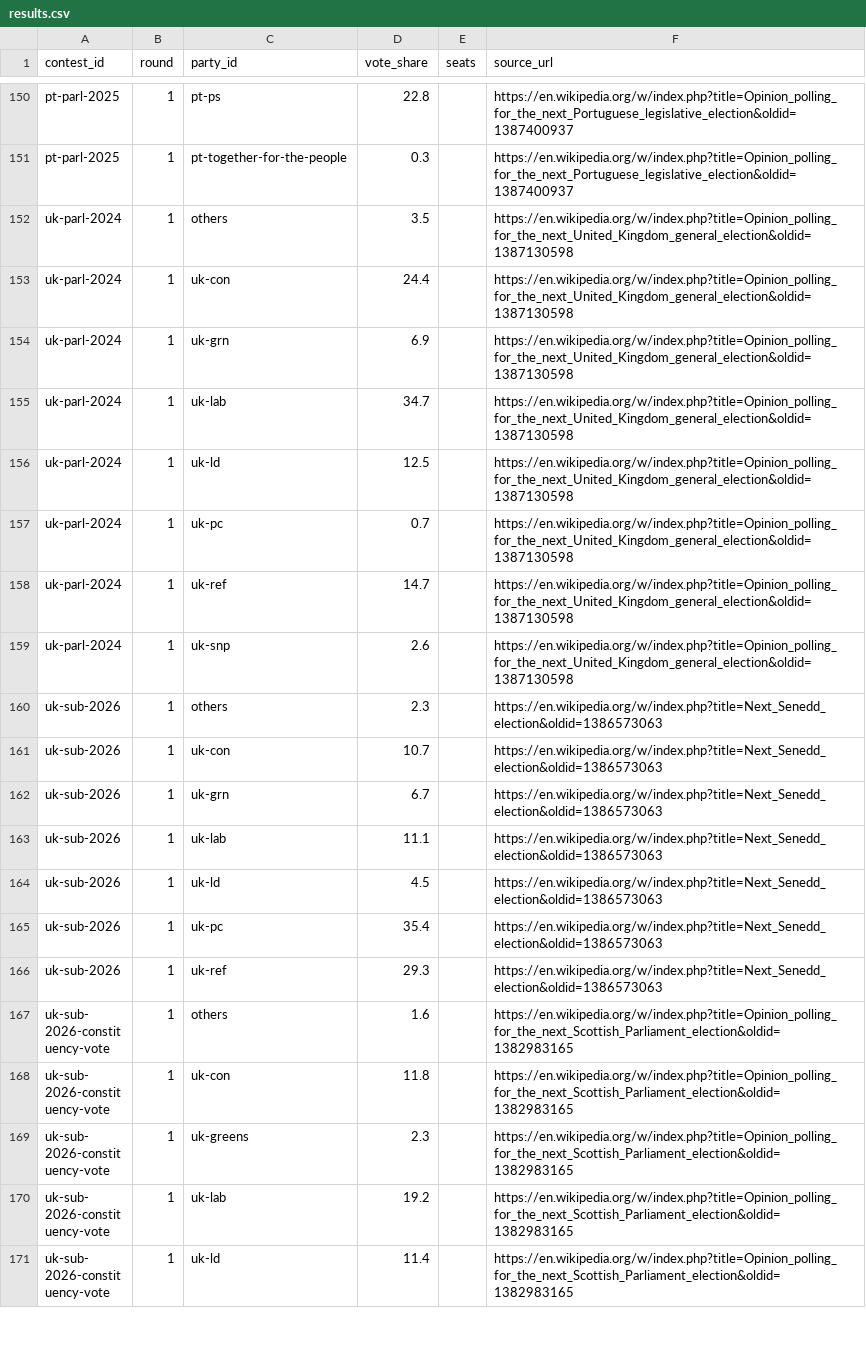
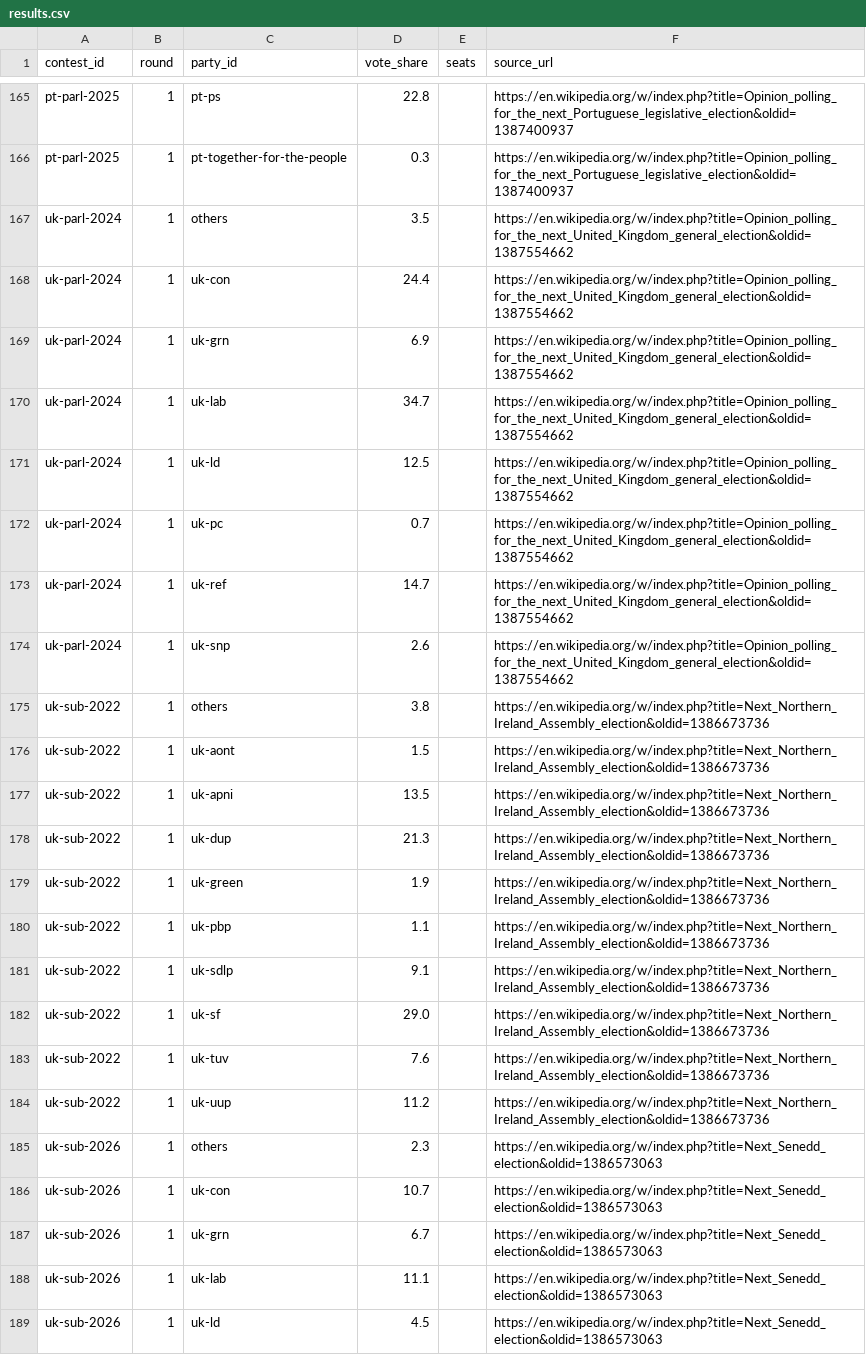
Before and after one commit to adrianchiu1/eu-polls-dashboard, a CSV file: data/results.csv, drawn as a sheet; only a part is shown, gaps mark what is left out; the shorter side is filled out with more unchanged rows; the diff covers the shown part only.

```diff
--- a/data/results.csv
+++ b/data/results.csv
@@ -151,10 +166,20 @@ pt-parl-2025,1,pt-ps,22.8,,https://en.wikipedia.org/w/index.php?title=Opinion_po
 pt-parl-2025,1,pt-together-for-the-people,0.3,,https://en.wikipedia.org/w/index.php?title=Opinion_polling_for_the_next_Portuguese_legislative_election&oldid=1387400937
-uk-parl-2024,1,others,3.5,,https://en.wikipedia.org/w/index.php?title=Opinion_polling_for_the_next_United_Kingdom_general_election&oldid=1387130598
-uk-parl-2024,1,uk-con,24.4,,https://en.wikipedia.org/w/index.php?title=Opinion_polling_for_the_next_United_Kingdom_general_election&oldid=1387130598
-uk-parl-2024,1,uk-grn,6.9,,https://en.wikipedia.org/w/index.php?title=Opinion_polling_for_the_next_United_Kingdom_general_election&oldid=1387130598
-uk-parl-2024,1,uk-lab,34.7,,https://en.wikipedia.org/w/index.php?title=Opinion_polling_for_the_next_United_Kingdom_general_election&oldid=1387130598
-uk-parl-2024,1,uk-ld,12.5,,https://en.wikipedia.org/w/index.php?title=Opinion_polling_for_the_next_United_Kingdom_general_election&oldid=1387130598
-uk-parl-2024,1,uk-pc,0.7,,https://en.wikipedia.org/w/index.php?title=Opinion_polling_for_the_next_United_Kingdom_general_election&oldid=1387130598
-uk-parl-2024,1,uk-ref,14.7,,https://en.wikipedia.org/w/index.php?title=Opinion_polling_for_the_next_United_Kingdom_general_election&oldid=1387130598
-uk-parl-2024,1,uk-snp,2.6,,https://en.wikipedia.org/w/index.php?title=Opinion_polling_for_the_next_United_Kingdom_general_election&oldid=1387130598
+uk-parl-2024,1,others,3.5,,https://en.wikipedia.org/w/index.php?title=Opinion_polling_for_the_next_United_Kingdom_general_election&oldid=1387554662
+uk-parl-2024,1,uk-con,24.4,,https://en.wikipedia.org/w/index.php?title=Opinion_polling_for_the_next_United_Kingdom_general_election&oldid=1387554662
+uk-parl-2024,1,uk-grn,6.9,,https://en.wikipedia.org/w/index.php?title=Opinion_polling_for_the_next_United_Kingdom_general_election&oldid=1387554662
+uk-parl-2024,1,uk-lab,34.7,,https://en.wikipedia.org/w/index.php?title=Opinion_polling_for_the_next_United_Kingdom_general_election&oldid=1387554662
+uk-parl-2024,1,uk-ld,12.5,,https://en.wikipedia.org/w/index.php?title=Opinion_polling_for_the_next_United_Kingdom_general_election&oldid=1387554662
+uk-parl-2024,1,uk-pc,0.7,,https://en.wikipedia.org/w/index.php?title=Opinion_polling_for_the_next_United_Kingdom_general_election&oldid=1387554662
+uk-parl-2024,1,uk-ref,14.7,,https://en.wikipedia.org/w/index.php?title=Opinion_polling_for_the_next_United_Kingdom_general_election&oldid=1387554662
+uk-parl-2024,1,uk-snp,2.6,,https://en.wikipedia.org/w/index.php?title=Opinion_polling_for_the_next_United_Kingdom_general_election&oldid=1387554662
+uk-sub-2022,1,others,3.8,,https://en.wikipedia.org/w/index.php?title=Next_Northern_Ireland_Assembly_election&oldid=1386673736
+uk-sub-2022,1,uk-aont,1.5,,https://en.wikipedia.org/w/index.php?title=Next_Northern_Ireland_Assembly_election&oldid=1386673736
+uk-sub-2022,1,uk-apni,13.5,,https://en.wikipedia.org/w/index.php?title=Next_Northern_Ireland_Assembly_election&oldid=1386673736
+uk-sub-2022,1,uk-dup,21.3,,https://en.wikipedia.org/w/index.php?title=Next_Northern_Ireland_Assembly_election&oldid=1386673736
+uk-sub-2022,1,uk-green,1.9,,https://en.wikipedia.org/w/index.php?title=Next_Northern_Ireland_Assembly_election&oldid=1386673736
+uk-sub-2022,1,uk-pbp,1.1,,https://en.wikipedia.org/w/index.php?title=Next_Northern_Ireland_Assembly_election&oldid=1386673736
+uk-sub-2022,1,uk-sdlp,9.1,,https://en.wikipedia.org/w/index.php?title=Next_Northern_Ireland_Assembly_election&oldid=1386673736
+uk-sub-2022,1,uk-sf,29.0,,https://en.wikipedia.org/w/index.php?title=Next_Northern_Ireland_Assembly_election&oldid=1386673736
+uk-sub-2022,1,uk-tuv,7.6,,https://en.wikipedia.org/w/index.php?title=Next_Northern_Ireland_Assembly_election&oldid=1386673736
+uk-sub-2022,1,uk-uup,11.2,,https://en.wikipedia.org/w/index.php?title=Next_Northern_Ireland_Assembly_election&oldid=1386673736
 uk-sub-2026,1,others,2.3,,https://en.wikipedia.org/w/index.php?title=Next_Senedd_election&oldid=1386573063
```
Also changed, not shown: 15 added rows and 48 edited cells elsewhere in this file, data/averages_NL.csv, data/averages_SE.csv, 9 other files.
